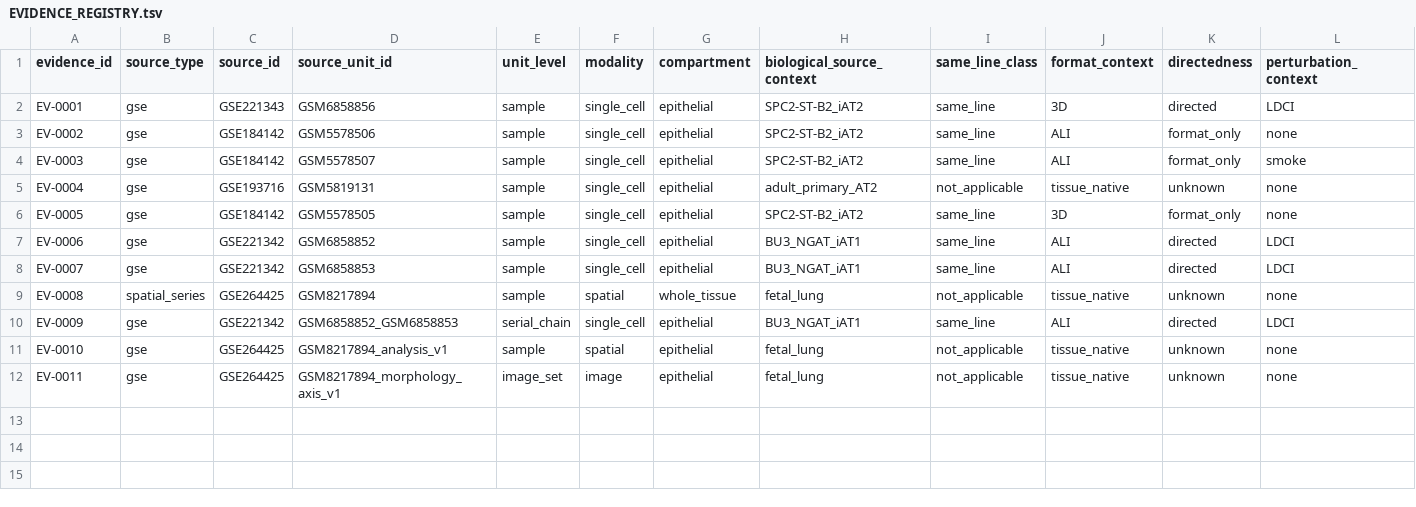
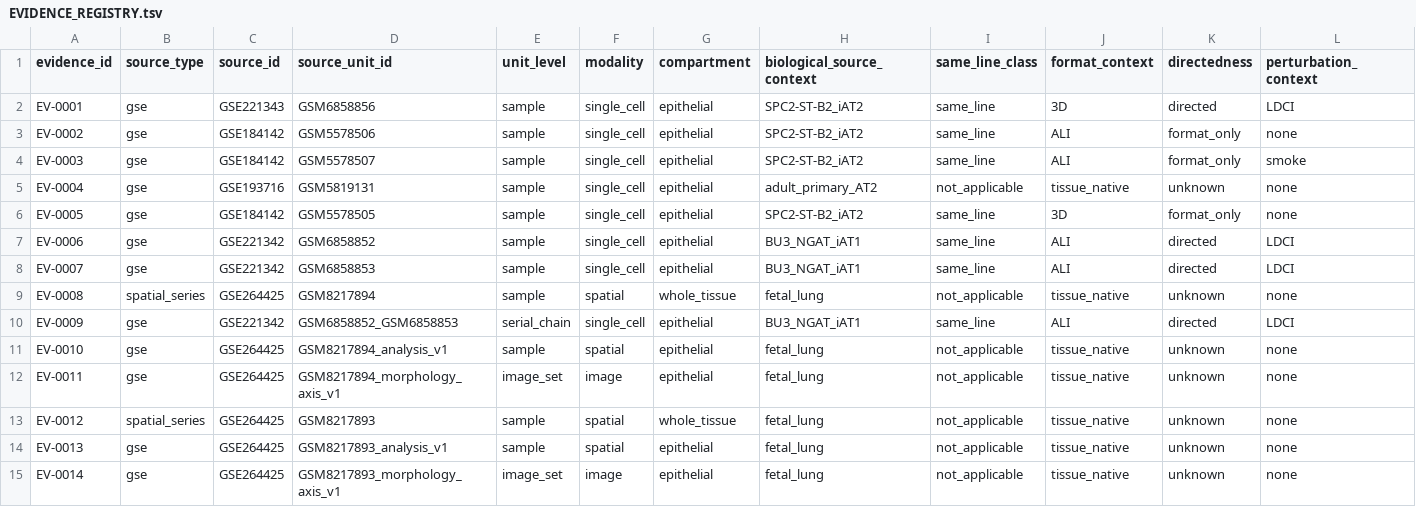
Before and after one commit to Akitsutsu/fetal-lung-organoid-bridge, a TSV file: EVIDENCE_REGISTRY.tsv, drawn as a sheet; only a part is shown; rows hold the shown columns only; the diff names each change by its address in the sheet, - before the commit and + after, or states it on an @@ line.

Commit message:
Add GW15 same-series spatial evidence

```diff
--- a/EVIDENCE_REGISTRY.tsv
+++ b/EVIDENCE_REGISTRY.tsv
+row 13: EV-0012 | spatial_series | GSE264425 | GSM8217893 | sample | spatial | whole_tissue | fetal_lung | not_applicable | tissue_native | unknown | none
+row 14: EV-0013 | gse | GSE264425 | GSM8217893_analysis_v1 | sample | spatial | epithelial | fetal_lung | not_applicable | tissue_native | unknown | none
+row 15: EV-0014 | gse | GSE264425 | GSM8217893_morphology_axis_v1 | image_set | image | epithelial | fetal_lung | not_applicable | tissue_native | unknown | none
```
Also changed, not shown: 1 other file.
